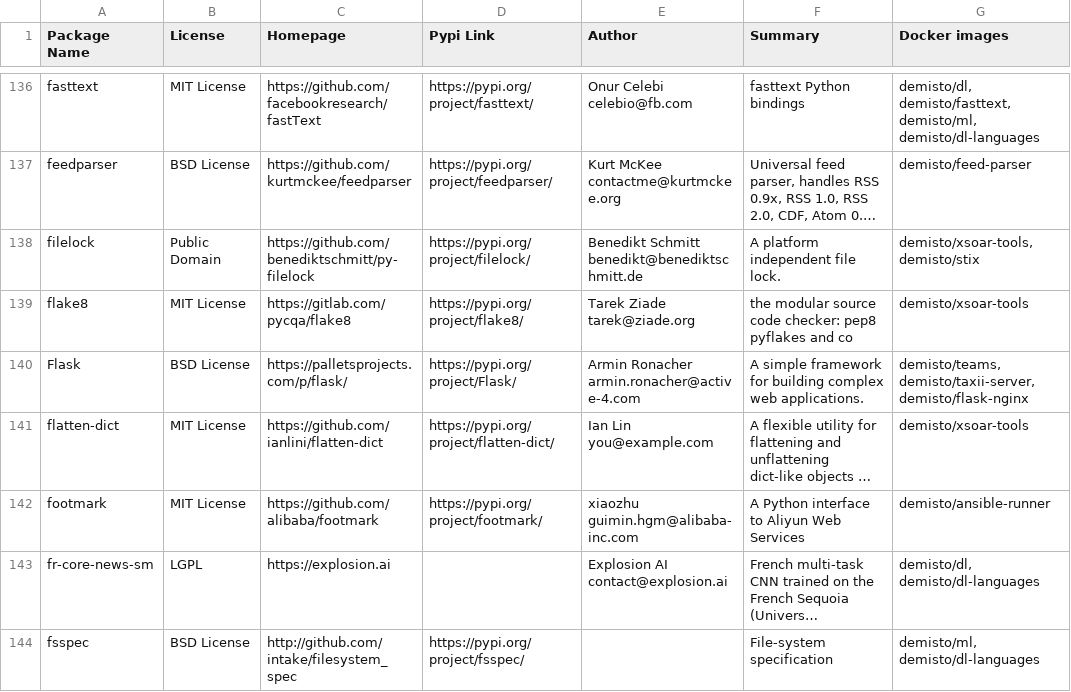
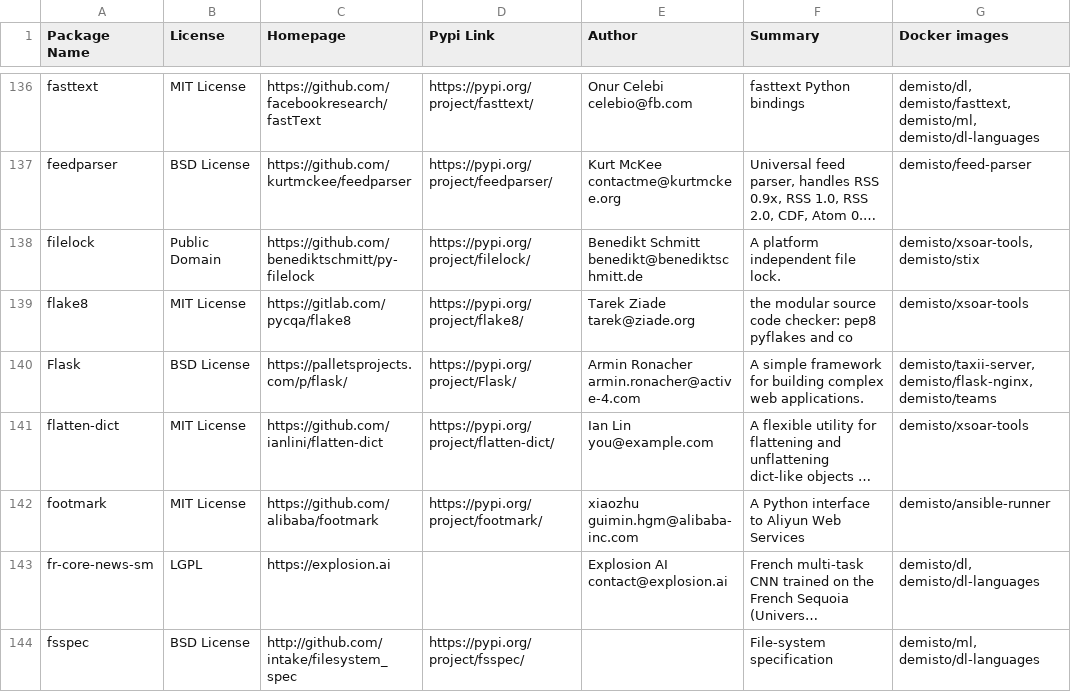
Before and after one commit to demisto/dockerfiles-info, a CSV file: used_packages.csv, drawn as a sheet; only a part is shown, gaps mark what is left out; long unchanged cells end in …; the diff covers the shown part only; the diff names each change by its address in the sheet, - before the commit and + after, or states it on an @@ line.

```diff
--- a/used_packages.csv
+++ b/used_packages.csv
-G140 (Docker images): demisto/teams, demisto/taxii-server, demisto/flask-nginx
+G140 (Docker images): demisto/taxii-server, demisto/flask-nginx, demisto/teams
```
Also changed, not shown: 35 edited cells elsewhere in this file, 6 other files.
